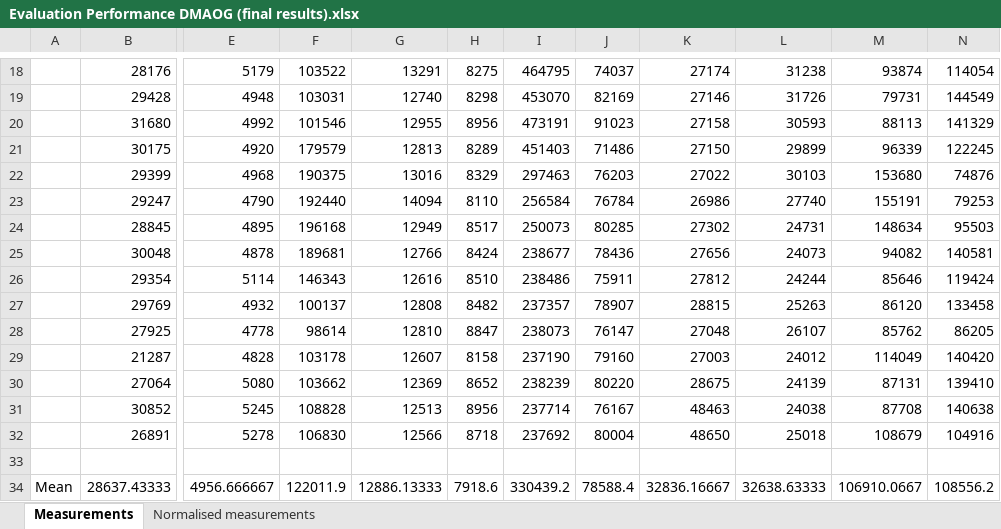
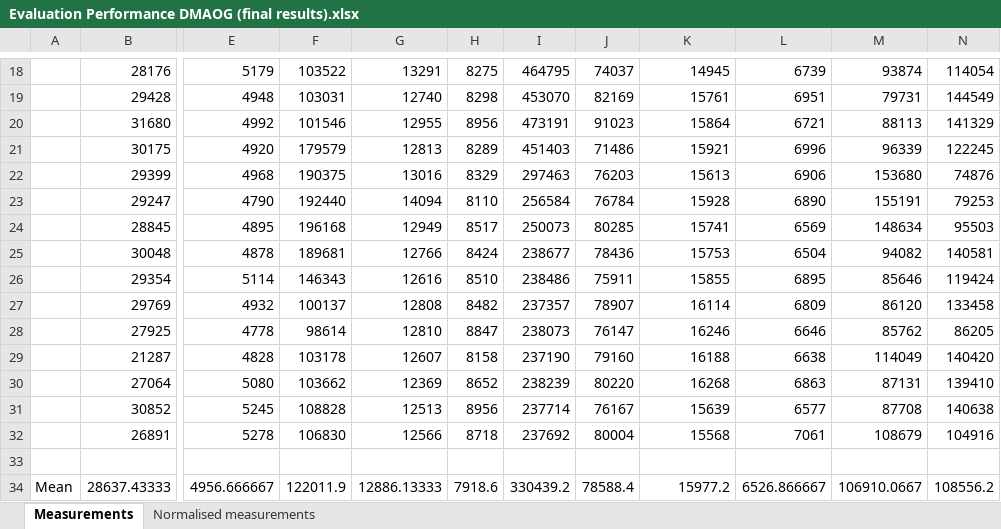
Before and after one commit to herminiogg/dmaog-paper-evaluation, an Excel workbook: StatisticalAnalysis/Evaluation Performance DMAOG (final results).xlsx, sheet Measurements, drawn as a sheet; only a part is shown, gaps mark what is left out; values as stored, in another font and other column widths than the file's, no borders; charts and pictures not drawn; the diff covers the shown part only; the diff names each change by its address in the sheet, - before the commit and + after, or states it on an @@ line.

```diff
--- a/StatisticalAnalysis/Evaluation Performance DMAOG (final results).xlsx (sheet Measurements)
+++ b/StatisticalAnalysis/Evaluation Performance DMAOG (final results).xlsx (sheet Measurements)
-K18: 27174
+K18: 14945
-L18: 31238
+L18: 6739
-K19: 27146
+K19: 15761
-L19: 31726
+L19: 6951
-K20: 27158
+K20: 15864
-L20: 30593
+L20: 6721
-K21: 27150
+K21: 15921
-L21: 29899
+L21: 6996
-K22: 27022
+K22: 15613
-L22: 30103
+L22: 6906
-K23: 26986
+K23: 15928
-L23: 27740
+L23: 6890
-K24: 27302
+K24: 15741
-L24: 24731
+L24: 6569
-K25: 27656
+K25: 15753
-L25: 24073
+L25: 6504
-K26: 27812
+K26: 15855
-L26: 24244
+L26: 6895
-K27: 28815
+K27: 16114
-L27: 25263
+L27: 6809
-K28: 27048
+K28: 16246
-L28: 26107
+L28: 6646
-K29: 27003
+K29: 16188
-L29: 24012
+L29: 6638
-K30: 28675
+K30: 16268
-L30: 24139
+L30: 6863
-K31: 48463
+K31: 15639
-L31: 24038
+L31: 6577
-K32: 48650
+K32: 15568
-L32: 25018
+L32: 7061
-K34: 32836.16667
+K34: 15977.2
-L34: 32638.63333
+L34: 6526.866667
```
Also changed, not shown: 1 added row, 1 removed row and 33 edited cells elsewhere in this sheet, sheet Normalised measurements, charts or pictures, 18 other files.
